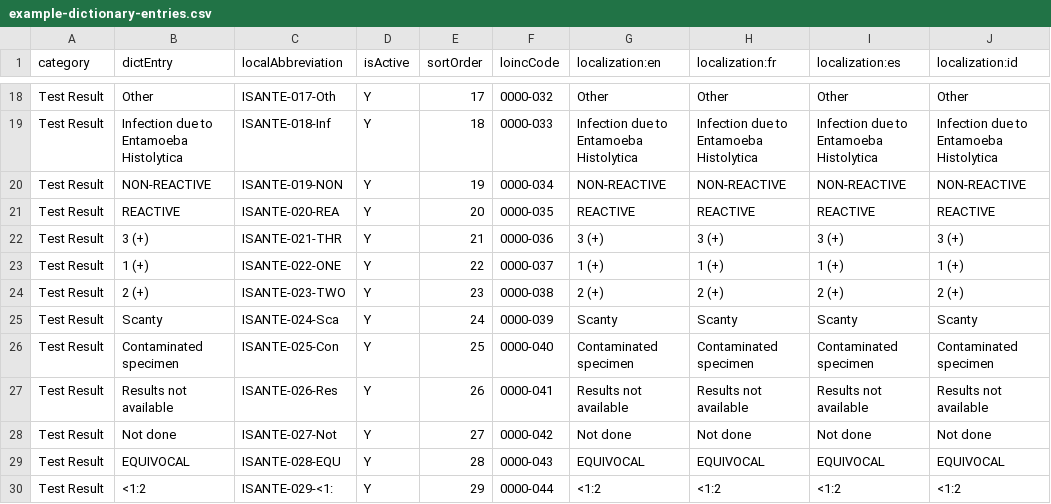
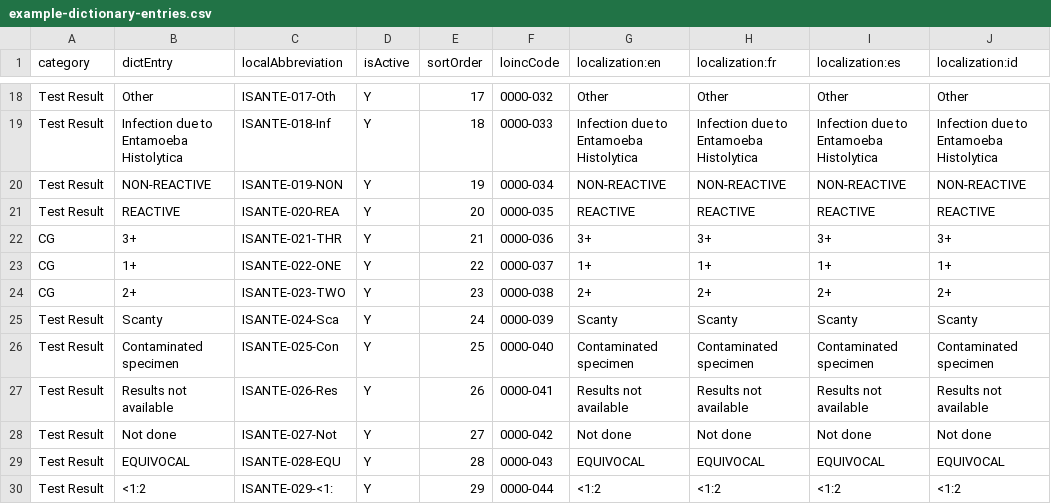
Before and after one commit to IsantePlus/openelis-isante-distro, a CSV file: configs/openelis/configuration/backend/dictionaries/example-dictionary-entries.csv, drawn as a sheet; only a part is shown, gaps mark what is left out; the diff covers the shown part only.

```diff
--- a/configs/openelis/configuration/backend/dictionaries/example-dictionary-entries.csv
+++ b/configs/openelis/configuration/backend/dictionaries/example-dictionary-entries.csv
@@ -21,5 +21,5 @@ Test Result,NON-REACTIVE,ISANTE-019-NON,Y,19,0000-034,NON-REACTIVE,NON-REACTIVE,
 Test Result,REACTIVE,ISANTE-020-REA,Y,20,0000-035,REACTIVE,REACTIVE,REACTIVE,REACTIVE
-Test Result,3 (+),ISANTE-021-THR,Y,21,0000-036,3 (+),3 (+),3 (+),3 (+)
-Test Result,1 (+),ISANTE-022-ONE,Y,22,0000-037,1 (+),1 (+),1 (+),1 (+)
-Test Result,2 (+),ISANTE-023-TWO,Y,23,0000-038,2 (+),2 (+),2 (+),2 (+)
+CG,3+,ISANTE-021-THR,Y,21,0000-036,3+,3+,3+,3+
+CG,1+,ISANTE-022-ONE,Y,22,0000-037,1+,1+,1+,1+
+CG,2+,ISANTE-023-TWO,Y,23,0000-038,2+,2+,2+,2+
 Test Result,Scanty,ISANTE-024-Sca,Y,24,0000-039,Scanty,Scanty,Scanty,Scanty
```
Also changed, not shown: 8 added rows and 36 edited cells elsewhere in this file, configs/isanteplus/concepts_update/concepts.csv, configs/openelis/configuration/backend/test-results/example-test-results.csv, 1 other file.
